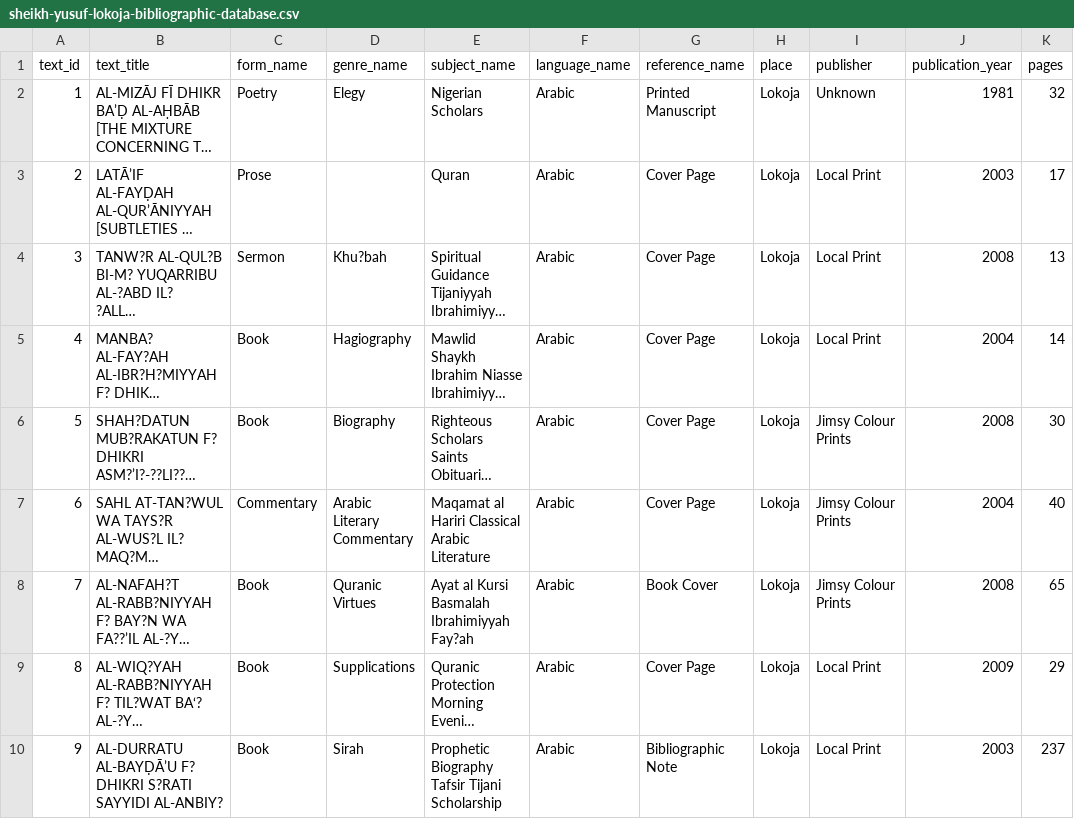
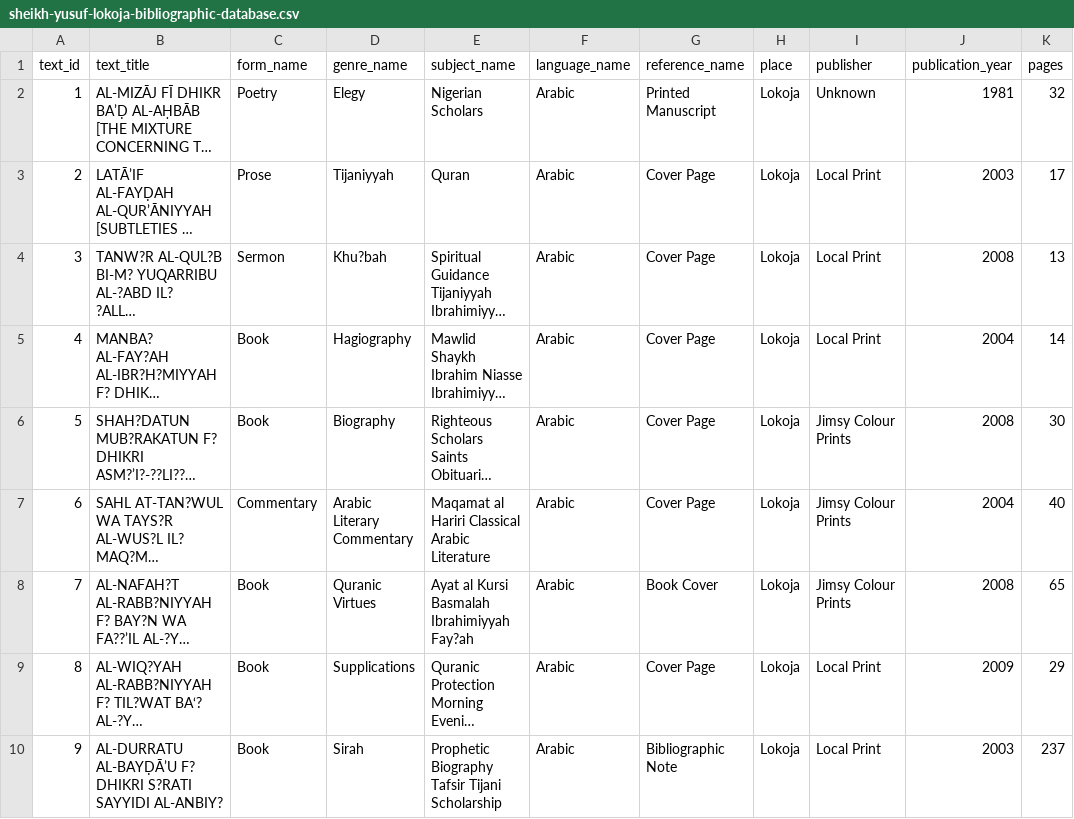
Before and after one commit to SmileBakGlobal/sheikh-yusuf-lokoja-bibliographic-database, a CSV file: sheikh-yusuf-lokoja-bibliographic-database.csv, drawn as a sheet; only a part is shown; long unchanged cells end in …; the diff names each change by its address in the sheet, - before the commit and + after, or states it on an @@ line.

Commit message:
Update sheikh-yusuf-lokoja-bibliographic-database.csv

```diff
--- a/sheikh-yusuf-lokoja-bibliographic-database.csv
+++ b/sheikh-yusuf-lokoja-bibliographic-database.csv
-D3 (genre_name): (empty)
+D3 (genre_name): Tijaniyyah
```
